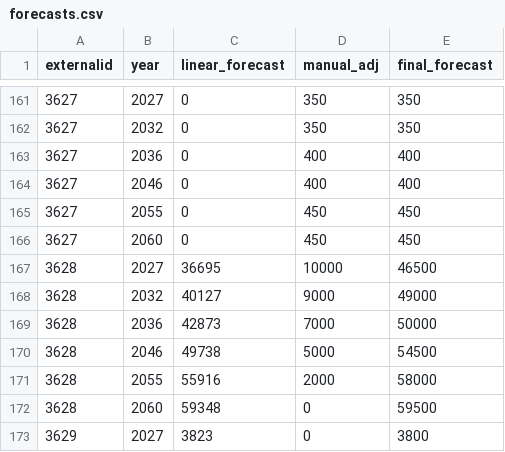
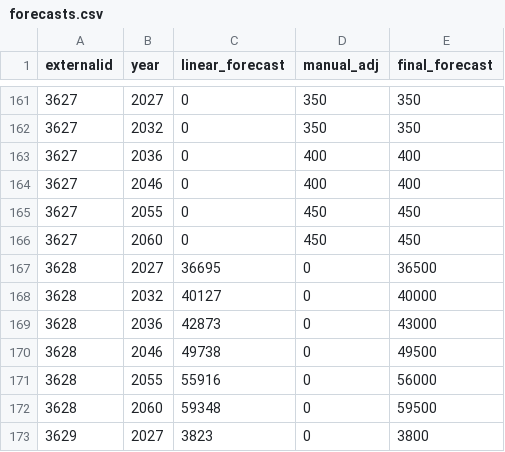
Before and after one commit to WFRCAnalytics/TDM-INP-External-Forecasts, a CSV file: externals-app/data/forecasts.csv, drawn as a sheet; only a part is shown, gaps mark what is left out.

Commit message:
Adjust I-15 in juab forecast

```diff
--- a/externals-app/data/forecasts.csv
+++ b/externals-app/data/forecasts.csv
@@ -166,7 +166,7 @@ externalid,year,linear_forecast,manual_adj,final_forecast
 3627,2060,0,450,450
-3628,2027,36695,10000,46500
-3628,2032,40127,9000,49000
-3628,2036,42873,7000,50000
-3628,2046,49738,5000,54500
-3628,2055,55916,2000,58000
+3628,2027,36695,0,36500
+3628,2032,40127,0,40000
+3628,2036,42873,0,43000
+3628,2046,49738,0,49500
+3628,2055,55916,0,56000
 3628,2060,59348,0,59500
```
Also changed, not shown: 1 other file.
